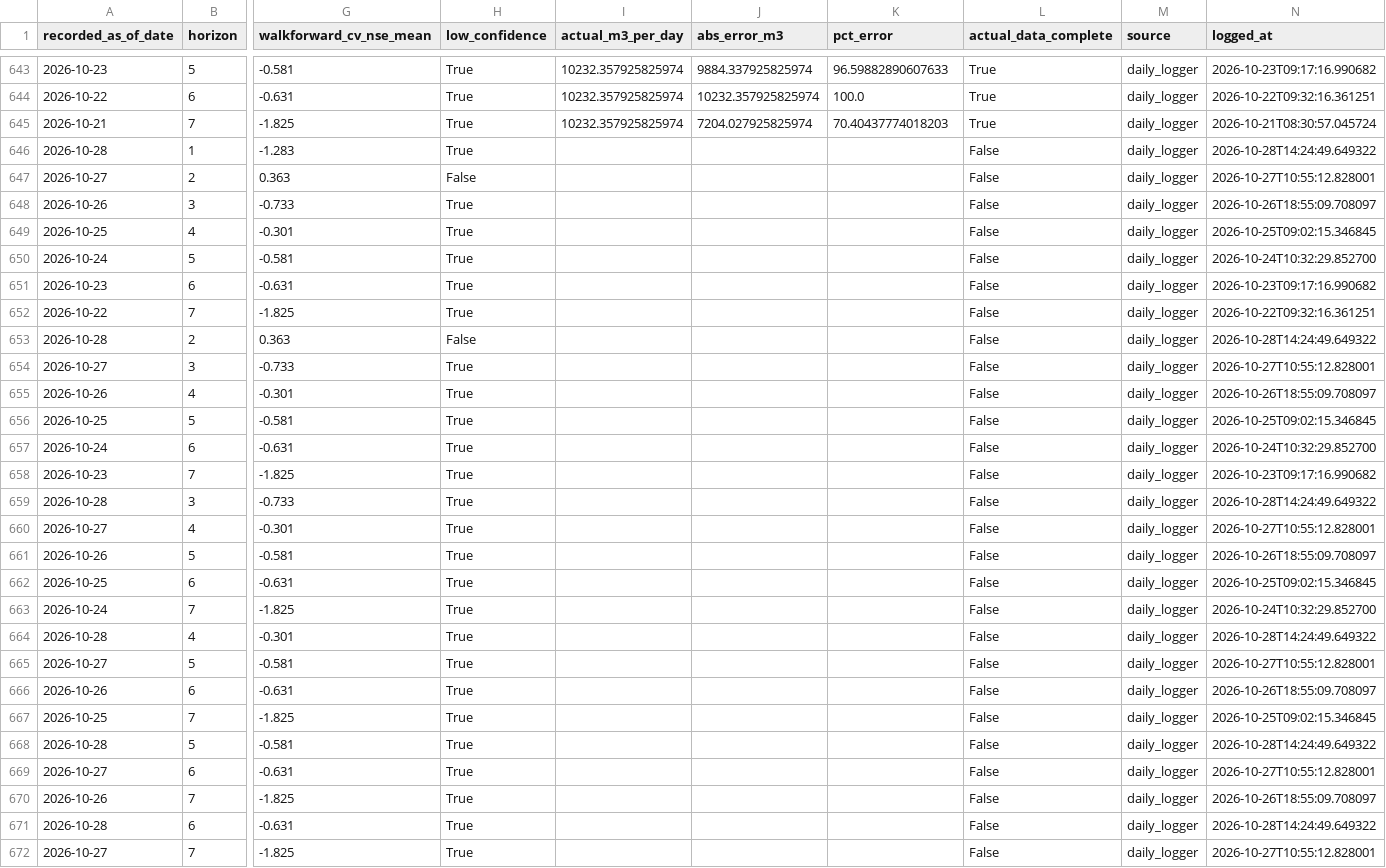
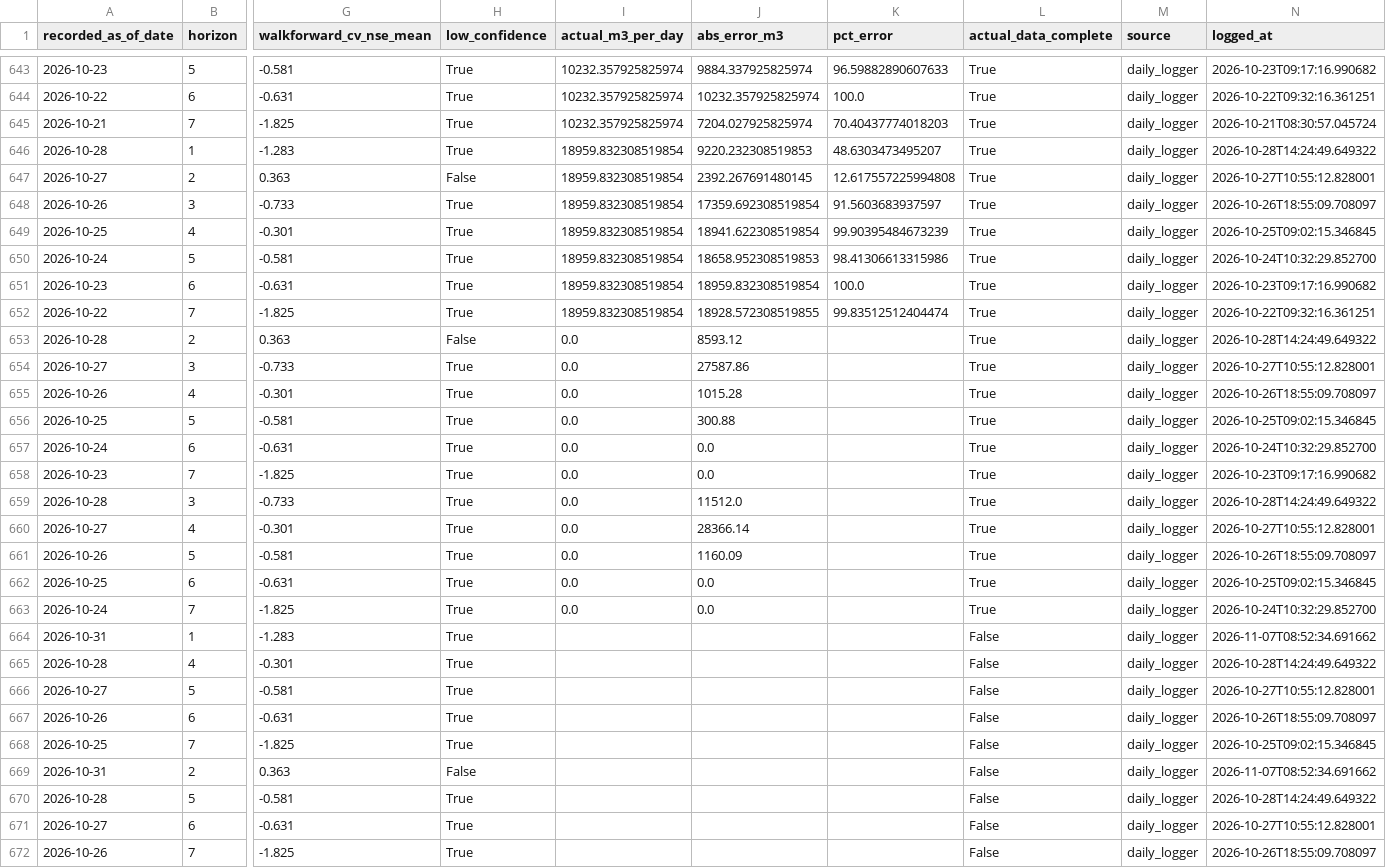
Before and after one commit to mpdox30/maenarua-water-web, a CSV file: 01_data/forecasting_results/Reservoir_inflow/forecast_accuracy_log.csv, drawn as a sheet; only a part is shown, gaps mark what is left out; the shorter side is filled out with more unchanged rows; rows hold the shown columns only; the diff covers the shown part only; the diff names each change by its address in the sheet, - before the commit and + after, or states it on an @@ line.

Commit message:
Auto-update: monitoring.json + inflow_6h_display.json + forecast_accuracy_log.csv Sat 11/07/2026  8:52:35.07

```diff
--- a/01_data/forecasting_results/Reservoir_inflow/forecast_accuracy_log.csv
+++ b/01_data/forecasting_results/Reservoir_inflow/forecast_accuracy_log.csv
-I646:I652 (actual_m3_per_day): (empty)
+I646:I652 (actual_m3_per_day): 18959.832308519854
-J646 (abs_error_m3): (empty)
+J646 (abs_error_m3): 9220.232308519853
-K646 (pct_error): (empty)
+K646 (pct_error): 48.6303473495207
-L646:L663 (actual_data_complete): False
+L646:L663 (actual_data_complete): True
-J647 (abs_error_m3): (empty)
+J647 (abs_error_m3): 2392.267691480145
-K647 (pct_error): (empty)
+K647 (pct_error): 12.617557225994808
-J648 (abs_error_m3): (empty)
+J648 (abs_error_m3): 17359.692308519854
-K648 (pct_error): (empty)
+K648 (pct_error): 91.5603683937597
-J649 (abs_error_m3): (empty)
+J649 (abs_error_m3): 18941.622308519854
-K649 (pct_error): (empty)
+K649 (pct_error): 99.90395484673239
-J650 (abs_error_m3): (empty)
+J650 (abs_error_m3): 18658.952308519853
-K650 (pct_error): (empty)
+K650 (pct_error): 98.41306613315986
-J651 (abs_error_m3): (empty)
+J651 (abs_error_m3): 18959.832308519854
-K651 (pct_error): (empty)
+K651 (pct_error): 100.0
-J652 (abs_error_m3): (empty)
+J652 (abs_error_m3): 18928.572308519855
-K652 (pct_error): (empty)
+K652 (pct_error): 99.83512512404474
-I653:I663 (actual_m3_per_day): (empty)
+I653:I663 (actual_m3_per_day): 0.0
-J653 (abs_error_m3): (empty)
+J653 (abs_error_m3): 8593.12
-J654 (abs_error_m3): (empty)
+J654 (abs_error_m3): 27587.86
-J655 (abs_error_m3): (empty)
+J655 (abs_error_m3): 1015.28
-J656 (abs_error_m3): (empty)
+J656 (abs_error_m3): 300.88
-J657:J658 (abs_error_m3): (empty)
+J657:J658 (abs_error_m3): 0.0
-J659 (abs_error_m3): (empty)
+J659 (abs_error_m3): 11512.0
-J660 (abs_error_m3): (empty)
+J660 (abs_error_m3): 28366.14
-J661 (abs_error_m3): (empty)
+J661 (abs_error_m3): 1160.09
-J662:J663 (abs_error_m3): (empty)
+J662:J663 (abs_error_m3): 0.0
+row 664: 2026-10-31 | 1 | -1.283 | True |  |  |  | False | daily_logger | 2026-11-07T08:52:34.691662
+row 669: 2026-10-31 | 2 | 0.363 | False |  |  |  | False | daily_logger | 2026-11-07T08:52:34.691662
```
Also changed, not shown: 5 added rows elsewhere in this file, 03_website/assets/data/forecast_accuracy_log.csv, 1 other file.
